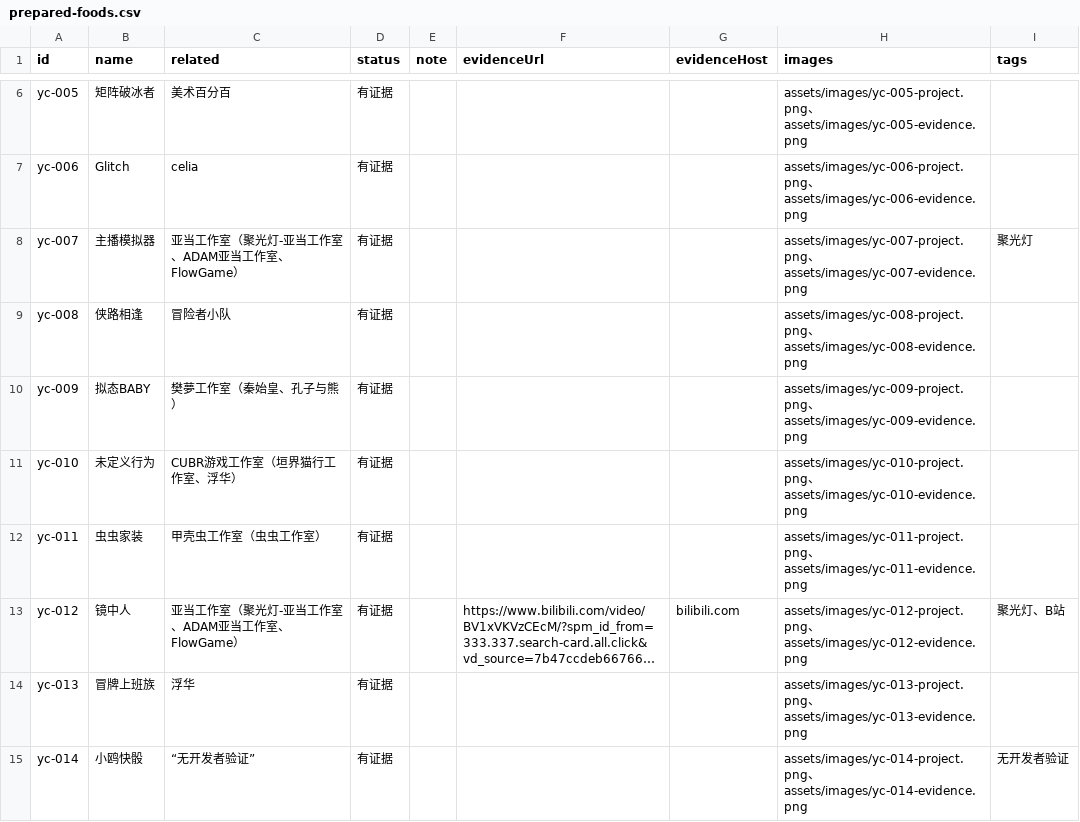
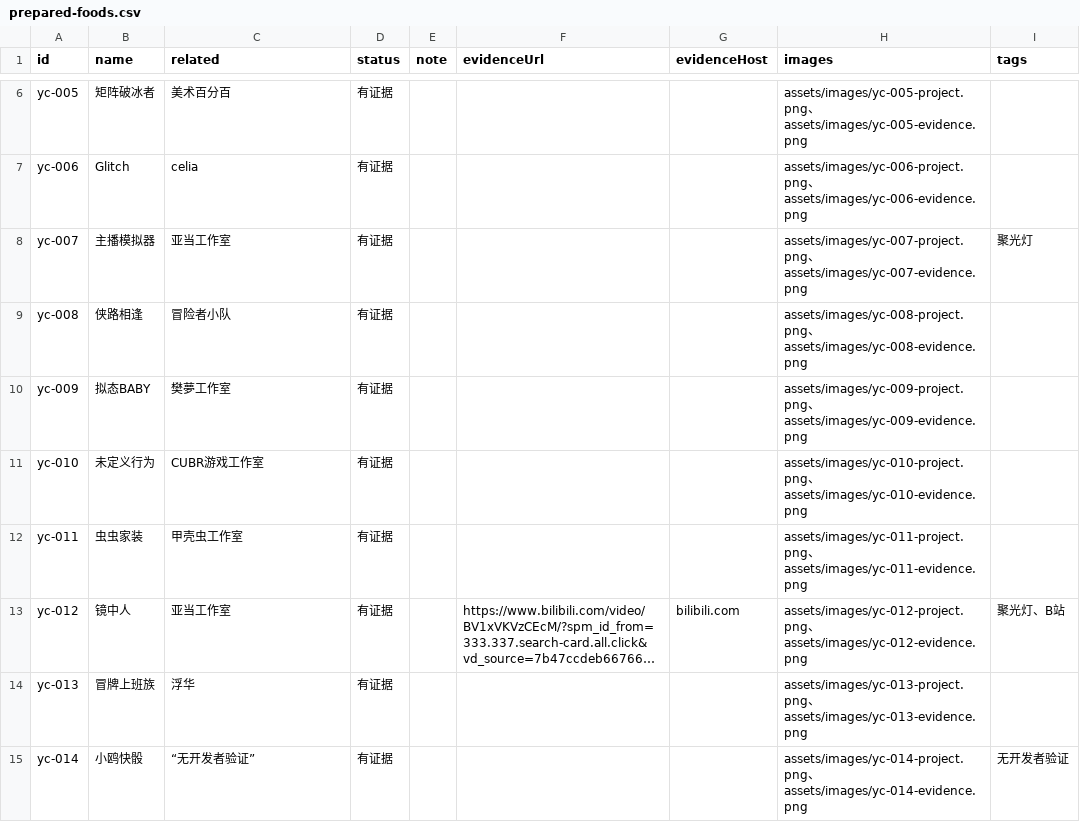
Before and after one commit to xinyueguang/prepared-food-list, a CSV file: docs/data/prepared-foods.csv, drawn as a sheet; only a part is shown, gaps mark what is left out; long unchanged cells end in …; the diff names each change by its address in the sheet, - before the commit and + after, or states it on an @@ line.

Commit message:
Update prepared-foods.csv

```diff
--- a/docs/data/prepared-foods.csv
+++ b/docs/data/prepared-foods.csv
-C8 (related): 亚当工作室（聚光灯-亚当工作室、ADAM亚当工作室、FlowGame）
+C8 (related): 亚当工作室
-C10 (related): 樊夢工作室（秦始皇、孔子与熊）
+C10 (related): 樊夢工作室
-C11 (related): CUBR游戏工作室（垣界猫行工作室、浮华）
+C11 (related): CUBR游戏工作室
-C12 (related): 甲壳虫工作室（虫虫工作室）
+C12 (related): 甲壳虫工作室
-C13 (related): 亚当工作室（聚光灯-亚当工作室、ADAM亚当工作室、FlowGame）
+C13 (related): 亚当工作室
```
